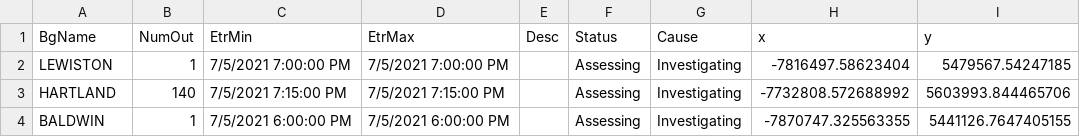
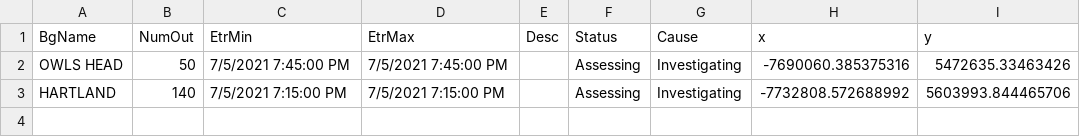
Before and after one commit to abkfenris/cmp-outages, a CSV file: cmp_outages.csv, drawn as a sheet; removed rows and columns are numbered as before the commit, all else as after; the diff names each change by its address in the sheet, - before the commit and + after, or states it on an @@ line.

```diff
--- a/cmp_outages.csv
+++ b/cmp_outages.csv
-row 2: LEWISTON | 1 | 7/5/2021 7:00:00 PM | 7/5/2021 7:00:00 PM |  | Assessing | Investigating | -7816497.58623404 | 5479567.54247185
+row 2: OWLS HEAD | 50 | 7/5/2021 7:45:00 PM | 7/5/2021 7:45:00 PM |  | Assessing | Investigating | -7690060.385375316 | 5472635.33463426
-row 4: BALDWIN | 1 | 7/5/2021 6:00:00 PM | 7/5/2021 6:00:00 PM |  | Assessing | Investigating | -7870747.325563355 | 5441126.7647405155
```
